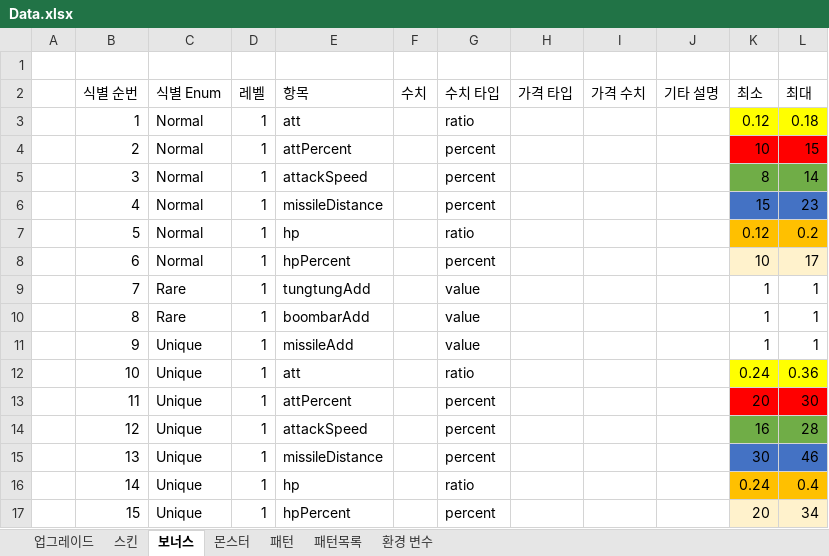
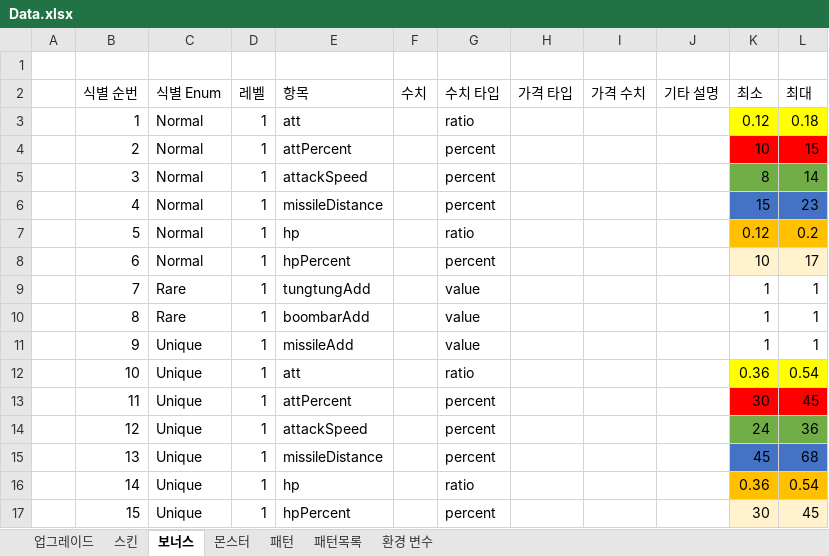
Before and after one commit to GreatPeters/tralalero, an Excel workbook: Assets/StreamingAssets/Data.xlsx, sheet 보너스, drawn as a sheet; values as stored, in another font and other column widths than the file's, no borders; the diff names each change by its address in the sheet, - before the commit and + after, or states it on an @@ line.

```diff
--- a/Assets/StreamingAssets/Data.xlsx (sheet 보너스)
+++ b/Assets/StreamingAssets/Data.xlsx (sheet 보너스)
-K12 (최소): 0.24
+K12 (최소): 0.36
-L12 (최대): 0.36
+L12 (최대): 0.54
-K13 (최소): 20
+K13 (최소): 30
-L13 (최대): 30
+L13 (최대): 45
-K14 (최소): 16
+K14 (최소): 24
-L14 (최대): 28
+L14 (최대): 36
-K15 (최소): 30
+K15 (최소): 45
-L15 (최대): 46
+L15 (최대): 68
-K16 (최소): 0.24
+K16 (최소): 0.36
-L16 (최대): 0.4
+L16 (최대): 0.54
-K17 (최소): 20
+K17 (최소): 30
-L17 (최대): 34
+L17 (최대): 45
```
Also changed, not shown: sheet 업그레이드, 52 other files.
